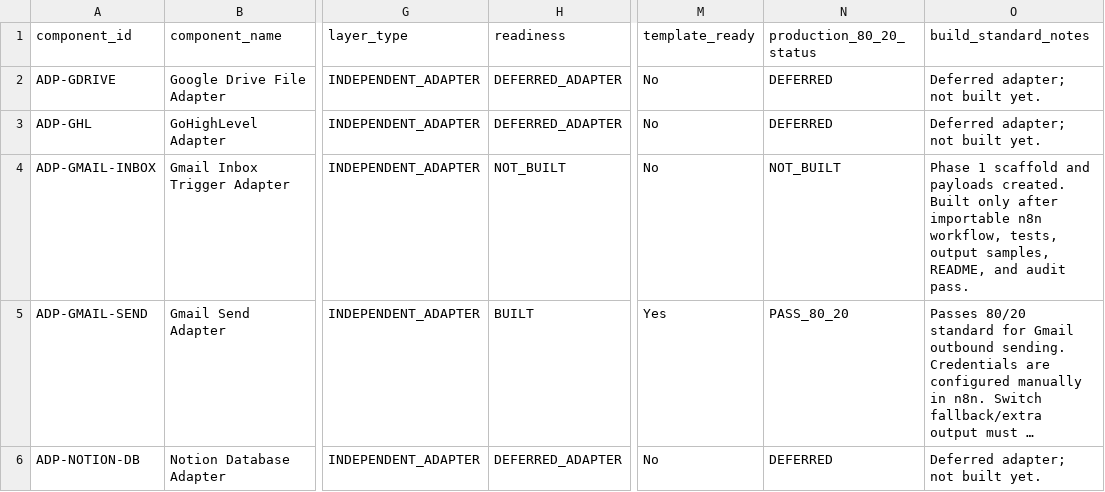
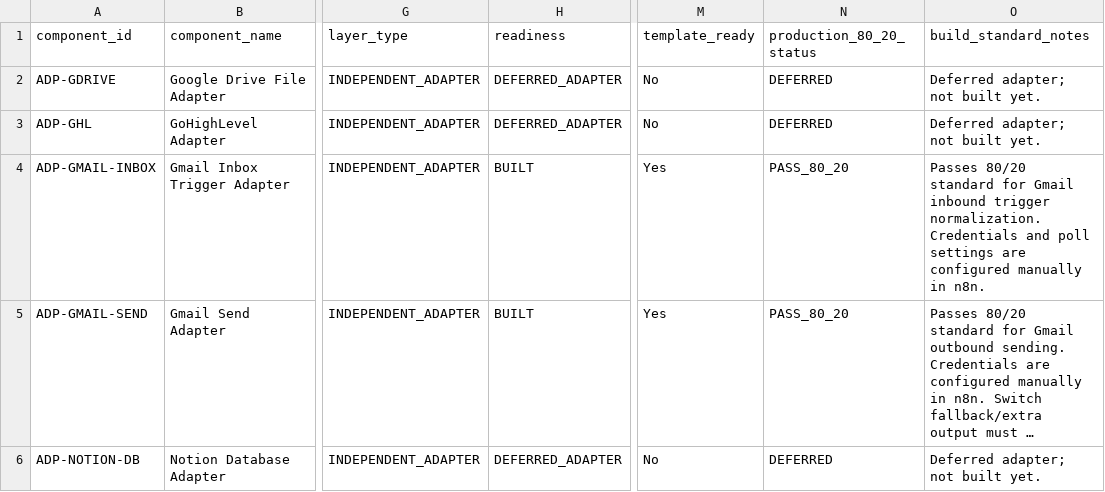
Before and after one commit to LexNovaHQ/automation-library, a CSV file: audit/config/component-classification.csv, drawn as a sheet; only a part is shown, gaps mark what is left out; long unchanged cells end in …; the diff names each change by its address in the sheet, - before the commit and + after, or states it on an @@ line.

```diff
--- a/audit/config/component-classification.csv
+++ b/audit/config/component-classification.csv
-H4 (readiness): NOT_BUILT
+H4 (readiness): BUILT
-M4 (template_ready): No
+M4 (template_ready): Yes
-N4 (production_80_20_status): NOT_BUILT
+N4 (production_80_20_status): PASS_80_20
-O4 (build_standard_notes): Phase 1 scaffold and payloads created. Built only after importable n8n workflow, tests, output samples, README, and audit pass.
+O4 (build_standard_notes): Passes 80/20 standard for Gmail inbound trigger normalization. Credentials and poll settings are configured manually in n8n.
```
Also changed, not shown: audit/reports/primary-category-80-20-audit.csv, 17 other files.
